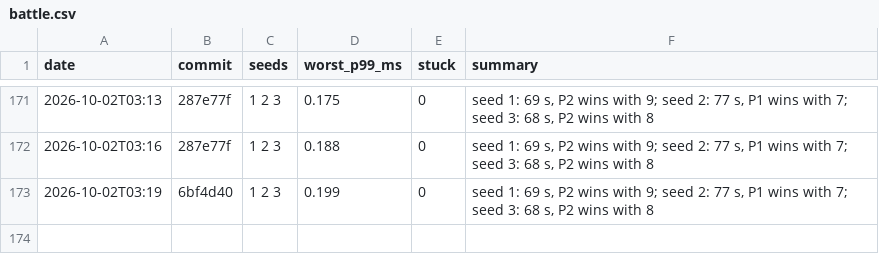
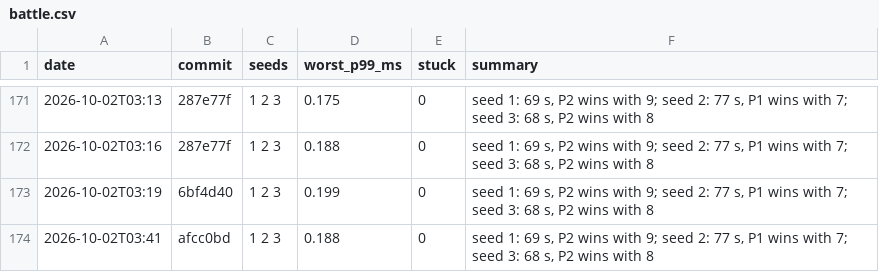
Before and after one commit to DigiMonk73/Empires, a CSV file: docs/metrics/battle.csv, drawn as a sheet; only a part is shown, gaps mark what is left out; the diff names each change by its address in the sheet, - before the commit and + after, or states it on an @@ line.

```diff
--- a/docs/metrics/battle.csv
+++ b/docs/metrics/battle.csv
+row 174: 2026-10-02T03:41 | afcc0bd | 1 2 3 | 0.188 | 0 | seed 1: 69 s, P2 wins with 9; seed 2: 77 s, P1 wins with 7; seed 3: 68 s, P2 wins with 8
```
Also changed, not shown: docs/metrics/ai.csv, docs/metrics/econ.csv, 6 other files.
